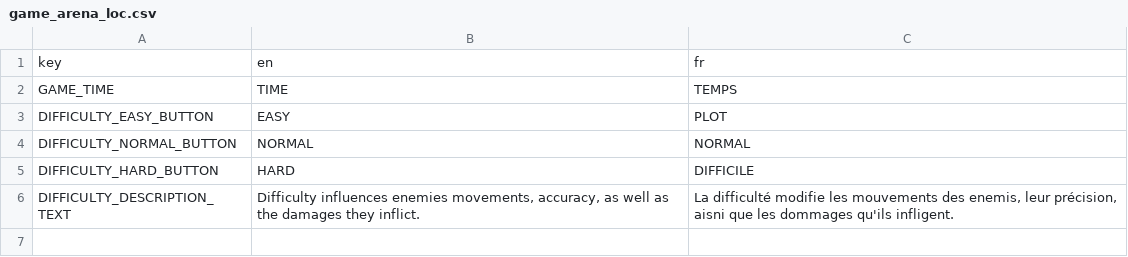
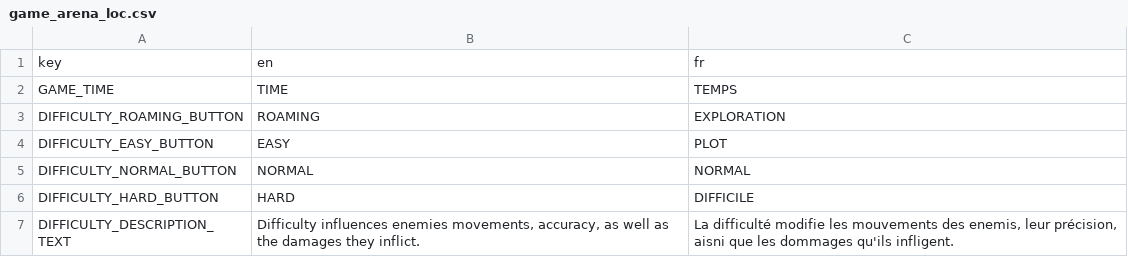
Before and after one commit to LekloOno/Get-Deaded, a CSV file: Client/config/localization/game/game_arena_loc.csv, drawn as a sheet.

```diff
--- a/Client/config/localization/game/game_arena_loc.csv
+++ b/Client/config/localization/game/game_arena_loc.csv
@@ -2,2 +2,3 @@ key,en,fr
 GAME_TIME,TIME,TEMPS
+DIFFICULTY_ROAMING_BUTTON,ROAMING,EXPLORATION
 DIFFICULTY_EASY_BUTTON,EASY,PLOT
```
Also changed, not shown: Client/config/localization/escape_menu/escape_menu_loc.csv, 1 other file.
